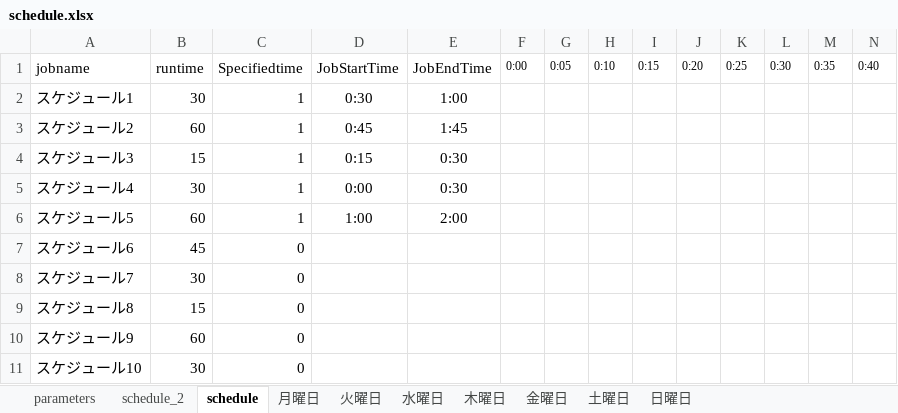
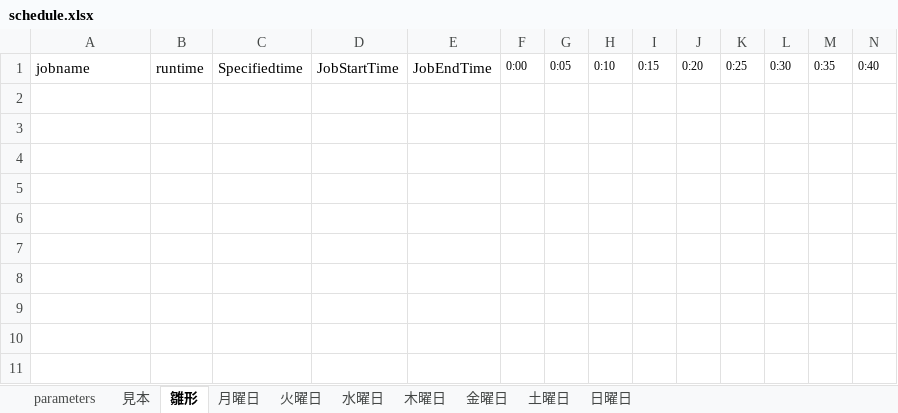
Before and after one commit to wakakusa/UiPathOrchestratorJobSchedulingPlanCreate.jl, an Excel workbook: schedule.xlsx, sheet 雛形, drawn as a sheet; only a part is shown; values as stored, in another font and other column widths than the file's, no borders; conditional formats not drawn; rows hold the shown columns only; the diff names each change by its address in the sheet, - before the commit and + after, or states it on an @@ line.

Commit message:
スケジュール案の条件確認の処理誤り修正

```diff
--- a/schedule.xlsx (sheet 雛形)
+++ b/schedule.xlsx (sheet 雛形)
-sheet tab: schedule_2
+sheet tab: 見本
-sheet tab: schedule
+sheet tab: 雛形
-row 2: スケジュール1 | 30 | 1 | 0:30 | 1:00 |  |  |  |  |  |  | 1 | 1 | 1
-row 3: スケジュール2 | 60 | 1 | 0:45 | 1:45
-row 4: スケジュール3 | 15 | 1 | 0:15 | 0:30 |  |  |  | 1 | 1 | 1
-row 5: スケジュール4 | 30 | 1 | 0:00 | 0:30 | 1 | 1 | 1 | 1 | 1 | 1
-row 6: スケジュール5 | 60 | 1 | 1:00 | 2:00
-row 7: スケジュール6 | 45 | 0
-row 8: スケジュール7 | 30 | 0
-row 9: スケジュール8 | 15 | 0
-row 10: スケジュール9 | 60 | 0
-row 11: スケジュール10 | 30 | 0
```
Also changed, not shown: 2 other files.
